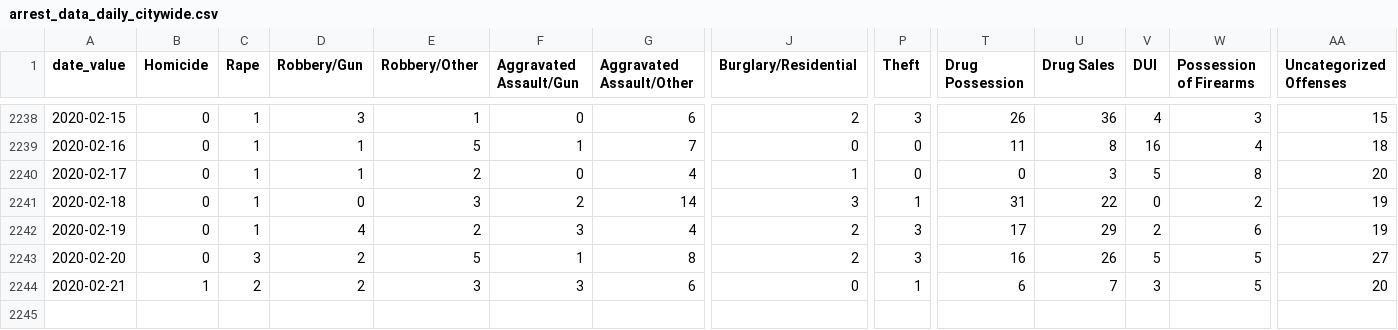
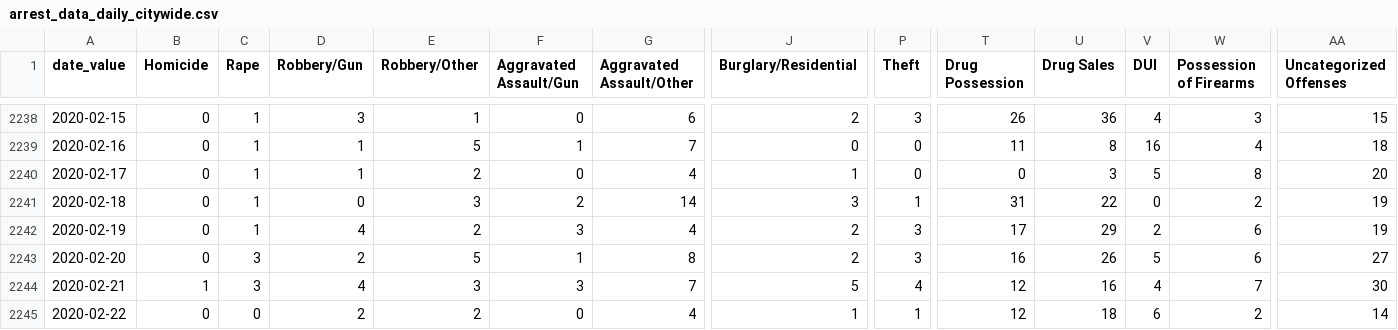
Before and after one commit to PhillyDistrictAttorneysOffice/phillydao-public-data, a CSV file: docs/data/arrest_data_daily_citywide.csv, drawn as a sheet; only a part is shown, gaps mark what is left out; rows hold the shown columns only; the diff names each change by its address in the sheet, - before the commit and + after, or states it on an @@ line.

```diff
--- a/docs/data/arrest_data_daily_citywide.csv
+++ b/docs/data/arrest_data_daily_citywide.csv
-W2243 (Possession of Firearms): 5
+W2243 (Possession of Firearms): 6
-C2244 (Rape): 2
+C2244 (Rape): 3
-D2244 (Robbery/Gun): 2
+D2244 (Robbery/Gun): 4
-G2244 (Aggravated Assault/Other): 6
+G2244 (Aggravated Assault/Other): 7
-J2244 (Burglary/Residential): 0
+J2244 (Burglary/Residential): 5
-P2244 (Theft): 1
+P2244 (Theft): 4
-T2244 (Drug Possession): 6
+T2244 (Drug Possession): 12
-U2244 (Drug Sales): 7
+U2244 (Drug Sales): 16
-V2244 (DUI): 3
+V2244 (DUI): 4
-W2244 (Possession of Firearms): 5
+W2244 (Possession of Firearms): 7
-AA2244 (Uncategorized Offenses): 20
+AA2244 (Uncategorized Offenses): 30
+row 2245: 2020-02-22 | 0 | 0 | 2 | 2 | 0 | 4 | 1 | 1 | 12 | 18 | 6 | 2 | 14
```
Also changed, not shown: docs/data/charges_data_daily_citywide.csv, docs/data/summary_arrest_data_daily_citywide.csv, 36 other files.
